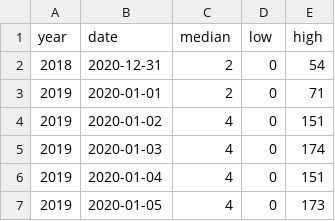
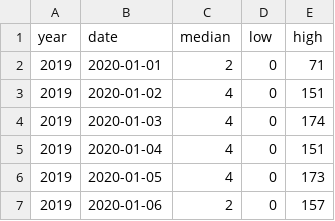
Before and after one commit to catherine8224/Final_Challenge_Big_Data, a CSV file: convenience_stores.csv, drawn as a sheet; only a part is shown; the shorter side is filled out with more unchanged rows.

```diff
--- a/convenience_stores.csv
+++ b/convenience_stores.csv
@@ -1,3 +1,2 @@
 year,date,median,low,high
-2018,2020-12-31,2,0,54
 2019,2020-01-01,2,0,71
```
Also changed, not shown: 3 other files.
